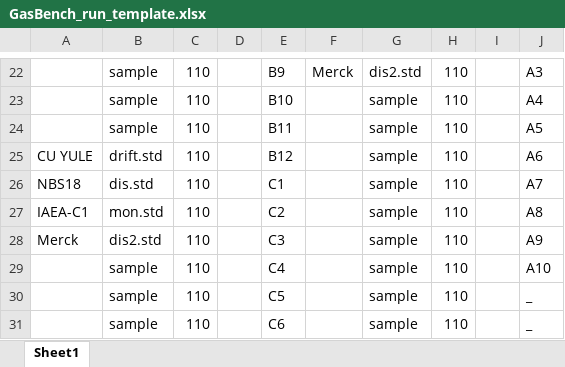
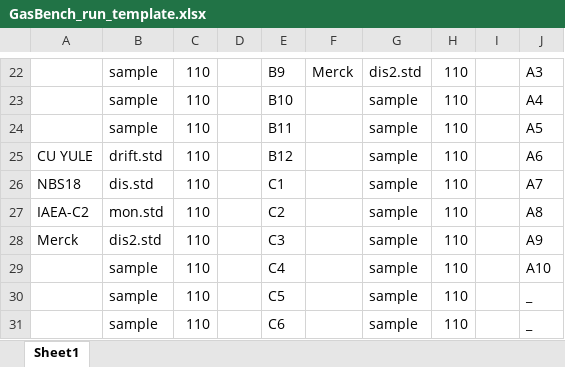
Before and after one commit to cubessil/gasbench-template, an Excel workbook: GasBench_run_template.xlsx, sheet Sheet1, drawn as a sheet; only a part is shown, gaps mark what is left out; values as stored, in another font and other column widths than the file's, no borders; the diff covers the shown part only; the diff names each change by its address in the sheet, - before the commit and + after, or states it on an @@ line.

Commit message:
Change C1 to C2 as default

```diff
--- a/GasBench_run_template.xlsx (sheet Sheet1)
+++ b/GasBench_run_template.xlsx (sheet Sheet1)
-A27: IAEA-C1
+A27: IAEA-C2
```
Also changed, not shown: 7 edited cells elsewhere in this sheet.
